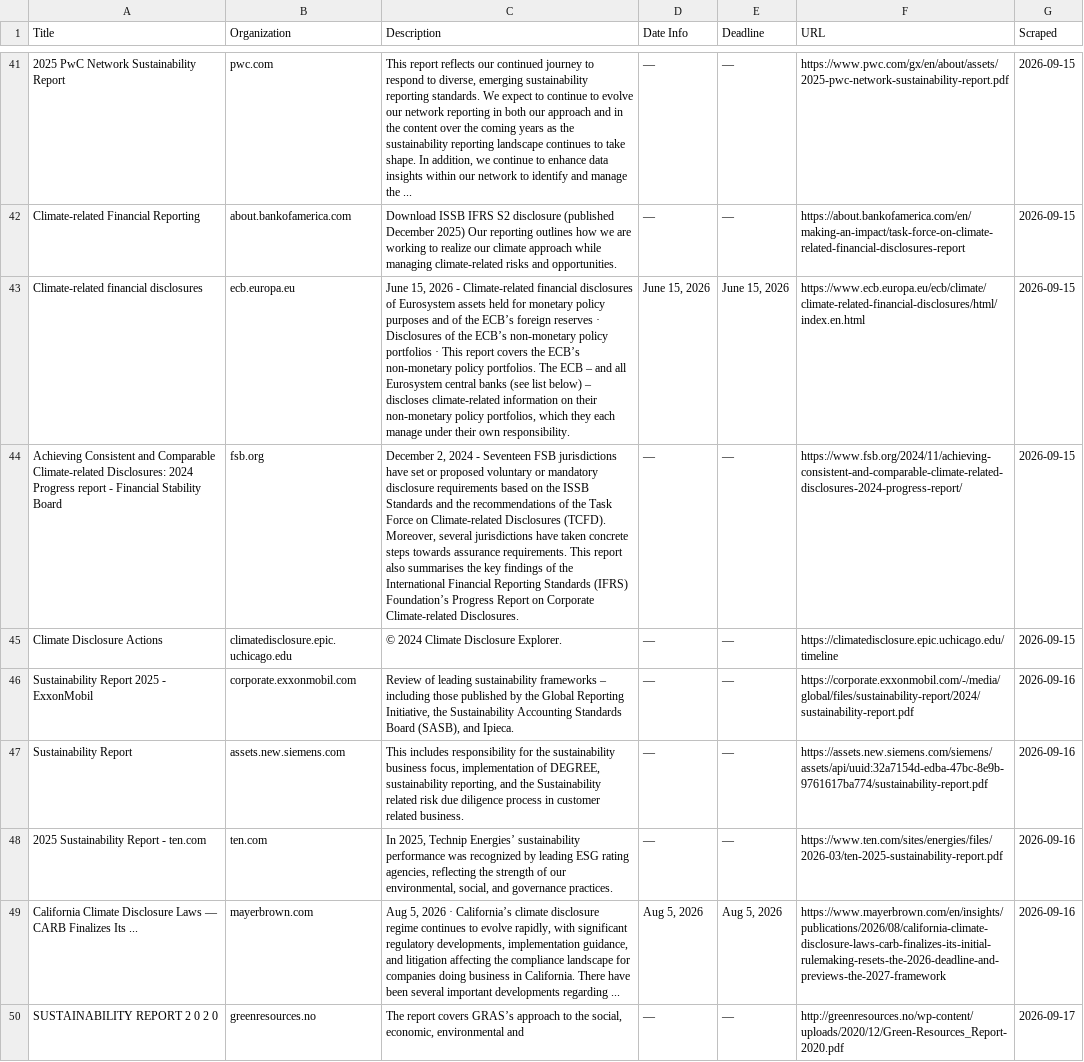
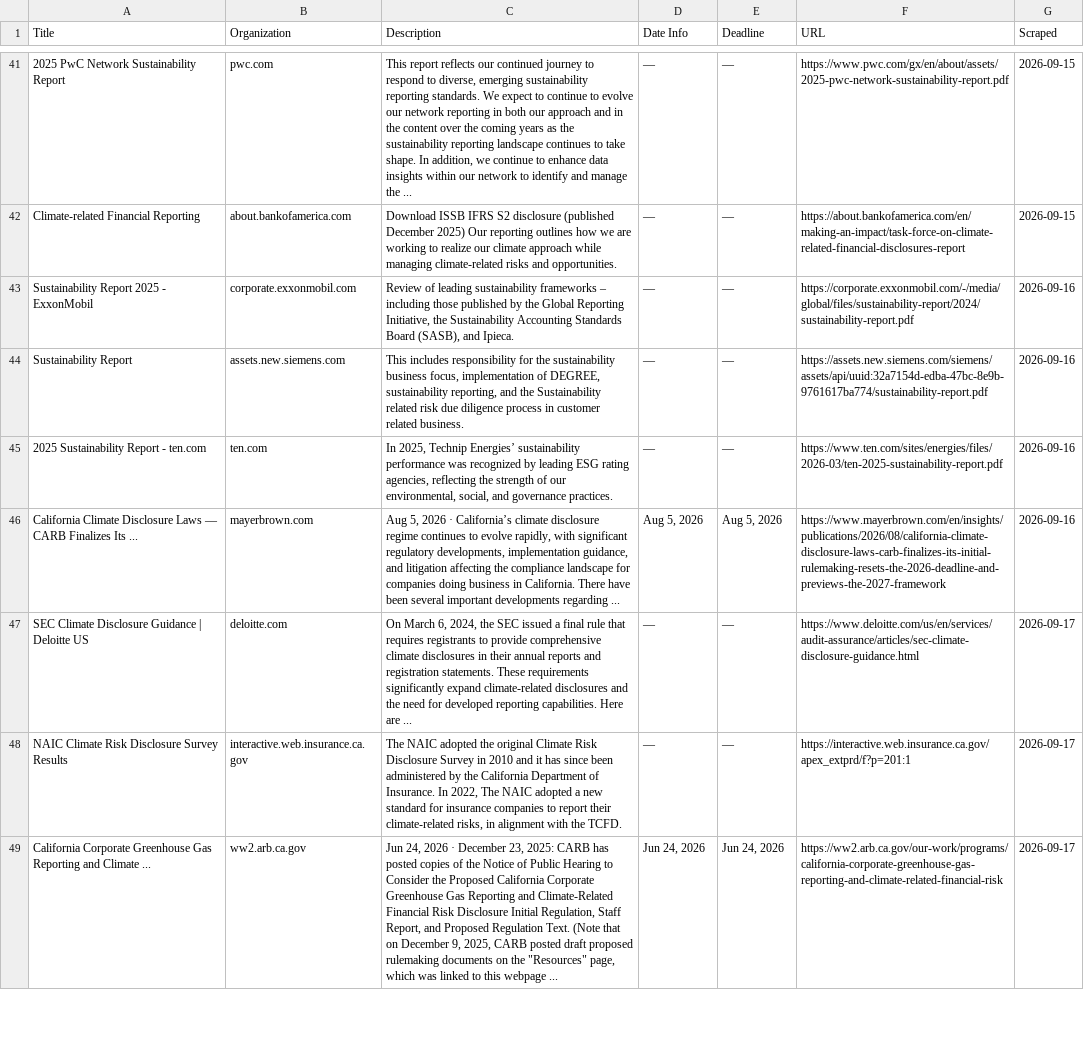
Before and after one commit to columbia-consulting/climate-cardinals-newsletter, a CSV file: weekly_data/csr_reports.csv, drawn as a sheet; only a part is shown, gaps mark what is left out; the shorter side is filled out with more unchanged rows; removed rows and columns are numbered as before the commit, all else as after; the diff covers the shown part only; the diff names each change by its address in the sheet, - before the commit and + after, or states it on an @@ line.

```diff
--- a/weekly_data/csr_reports.csv
+++ b/weekly_data/csr_reports.csv
-row 43: Climate-related financial disclosures | ecb.europa.eu | June 15, 2026 - Climate-related financial disclosures of Eurosystem assets held for monetary policy purposes and of the ECB’s foreign reserves · Disclosures of the ECB’s non-monetary policy portfolios · This report covers the ECB’s non-monetary policy portfolios. The ECB – and all Eurosystem central banks (see list below) – discloses climate-related information on their non-monetary policy portfolios, which they each manage under their own responsibility. | June 15, 2026 | June 15, 2026 | https://www.ecb.europa.eu/ecb/climate/climate-related-financial-disclosures/html/index.en.html | 2026-09-15
-row 44: Achieving Consistent and Comparable Climate-related Disclosures: 2024 Progress report - Financial Stability Board | fsb.org | December 2, 2024 - Seventeen FSB jurisdictions have set or proposed voluntary or mandatory disclosure requirements based on the ISSB Standards and the recommendations of the Task Force on Climate-related Disclosures (TCFD). Moreover, several jurisdictions have taken concrete steps towards assurance requirements. This report also summarises the key findings of the International Financial Reporting Standards (IFRS) Foundation’s Progress Report on Corporate Climate-related Disclosures. | — | — | https://www.fsb.org/2024/11/achieving-consistent-and-comparable-climate-related-disclosures-2024-progress-report/ | 2026-09-15
-row 45: Climate Disclosure Actions | climatedisclosure.epic.uchicago.edu | © 2024 Climate Disclosure Explorer. | — | — | https://climatedisclosure.epic.uchicago.edu/timeline | 2026-09-15
-row 50: SUSTAINABILITY REPORT 2 0 2 0 | greenresources.no | The report covers GRAS’s approach to the social, economic, environmental and | — | — | http://greenresources.no/wp-content/uploads/2020/12/Green-Resources_Report-2020.pdf | 2026-09-17
```
Also changed, not shown: 11 added rows and 7 removed rows elsewhere in this file, weekly_data/events.csv, weekly_data/experts.csv, 2 other files.
